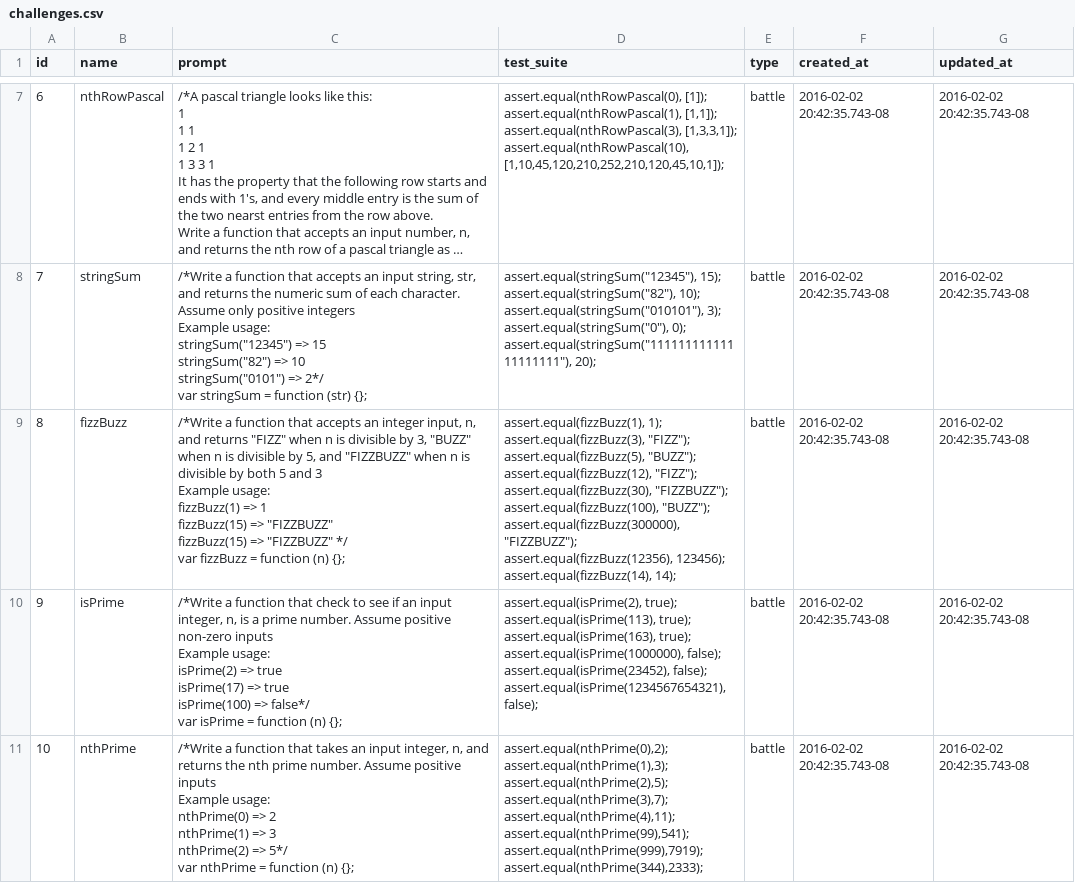
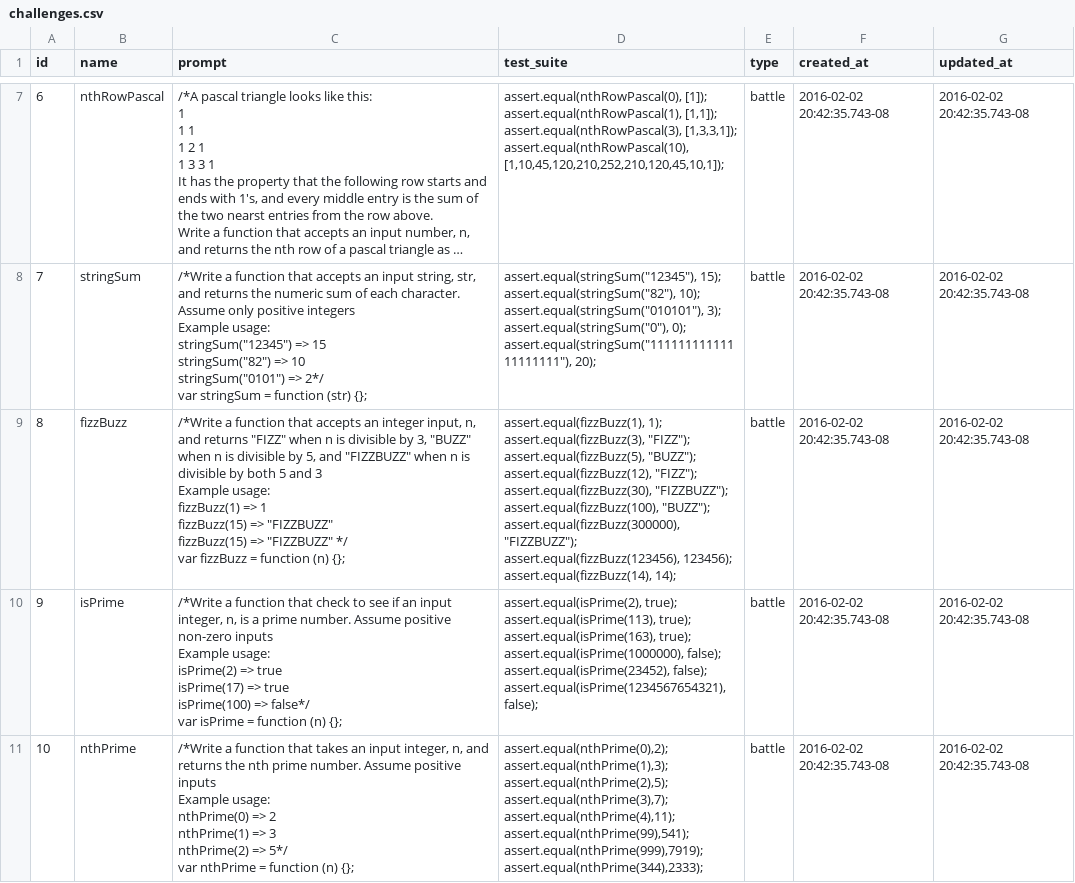
Before and after one commit to Dexterous-Rambutan/battle-code, a CSV file: server/challenges/challenges.csv, drawn as a sheet; only a part is shown, gaps mark what is left out; long unchanged cells end in ….

Commit message:
bug fix, fizzbuzz test suite error

```diff
--- a/server/challenges/challenges.csv
+++ b/server/challenges/challenges.csv
@@ -85,18 +85,18 @@ assert.equal(stringSum(""0""), 0);
 assert.equal(stringSum(""11111111111111111111""), 20);",battle,2016-02-02 20:42:35.743-08,2016-02-02 20:42:35.743-08
-8,fizzBuzz,"/*Write a function that accepts an integer input, n, and returns ""FIZZ"" when n is divisible by 3, ""BUZZ"" when n is divisible by 5, and ""FIZZBUZZ"" when n is divisible by both 5 and 3
-
-Example usage:
-fizzBuzz(1) => 1
-fizzBuzz(15) => ""FIZZBUZZ""
-fizzBuzz(15) => ""FIZZBUZZ"" */
-
-var fizzBuzz = function (n) {};","assert.equal(fizzBuzz(1), 1);
-assert.equal(fizzBuzz(3), ""FIZZ"");
-assert.equal(fizzBuzz(5), ""BUZZ"");
-assert.equal(fizzBuzz(12), ""FIZZ"");
-assert.equal(fizzBuzz(30), ""FIZZBUZZ"");
-assert.equal(fizzBuzz(100), ""BUZZ"");
-assert.equal(fizzBuzz(300000), ""FIZZBUZZ"");
-assert.equal(fizzBuzz(12356), 123456);
-assert.equal(fizzBuzz(14), 14);",battle,2016-02-02 20:42:35.743-08,2016-02-02 20:42:35.743-08
+8,fizzBuzz,"/*Write a function that accepts an integer input, n, and returns ""FIZZ"" when n is divisible by 3, ""BUZZ"" when n is divisible by 5, and ""FIZZBUZZ"" when n is divisible by both 5 and 3
+
+Example usage:
+fizzBuzz(1) => 1
+fizzBuzz(15) => ""FIZZBUZZ""
+fizzBuzz(15) => ""FIZZBUZZ"" */
+
+var fizzBuzz = function (n) {};","assert.equal(fizzBuzz(1), 1);
+assert.equal(fizzBuzz(3), ""FIZZ"");
+assert.equal(fizzBuzz(5), ""BUZZ"");
+assert.equal(fizzBuzz(12), ""FIZZ"");
+assert.equal(fizzBuzz(30), ""FIZZBUZZ"");
+assert.equal(fizzBuzz(100), ""BUZZ"");
+assert.equal(fizzBuzz(300000), ""FIZZBUZZ"");
+assert.equal(fizzBuzz(123456), 123456);
+assert.equal(fizzBuzz(14), 14);",battle,2016-02-02 20:42:35.743-08,2016-02-02 20:42:35.743-08
 9,isPrime,"/*Write a function that check to see if an input integer, n, is a prime number. Assume positive non-zero inputs
```
